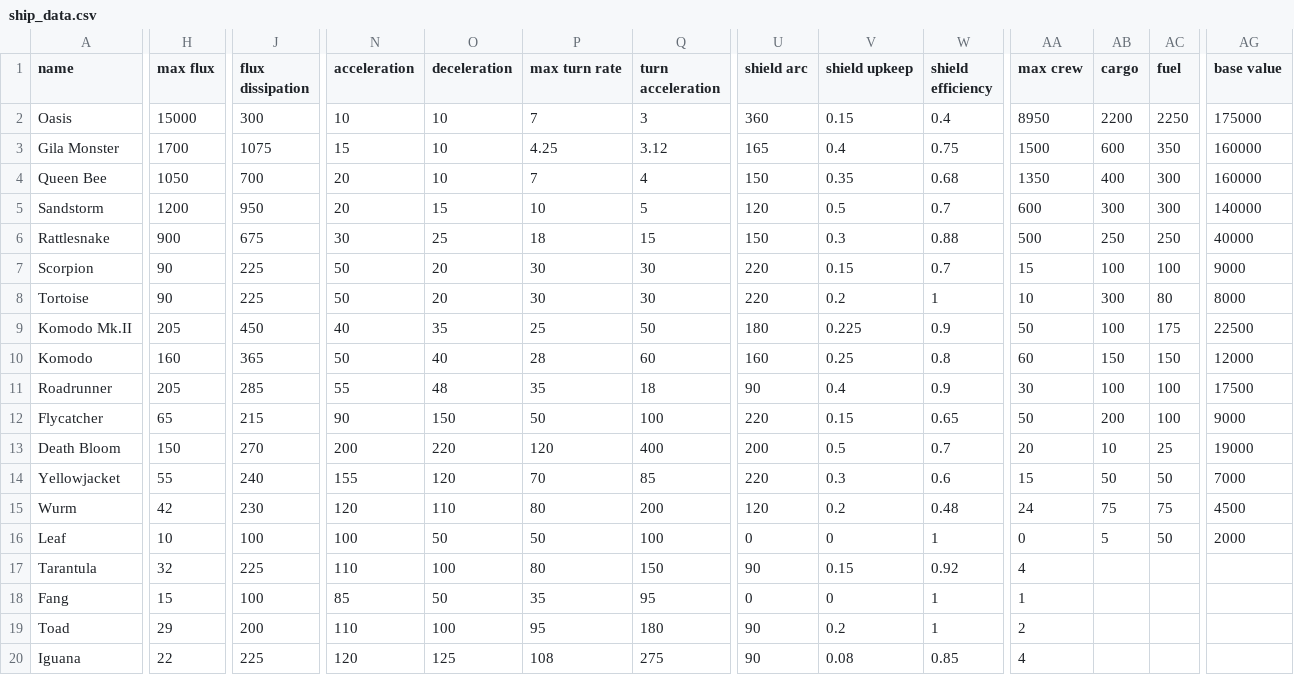
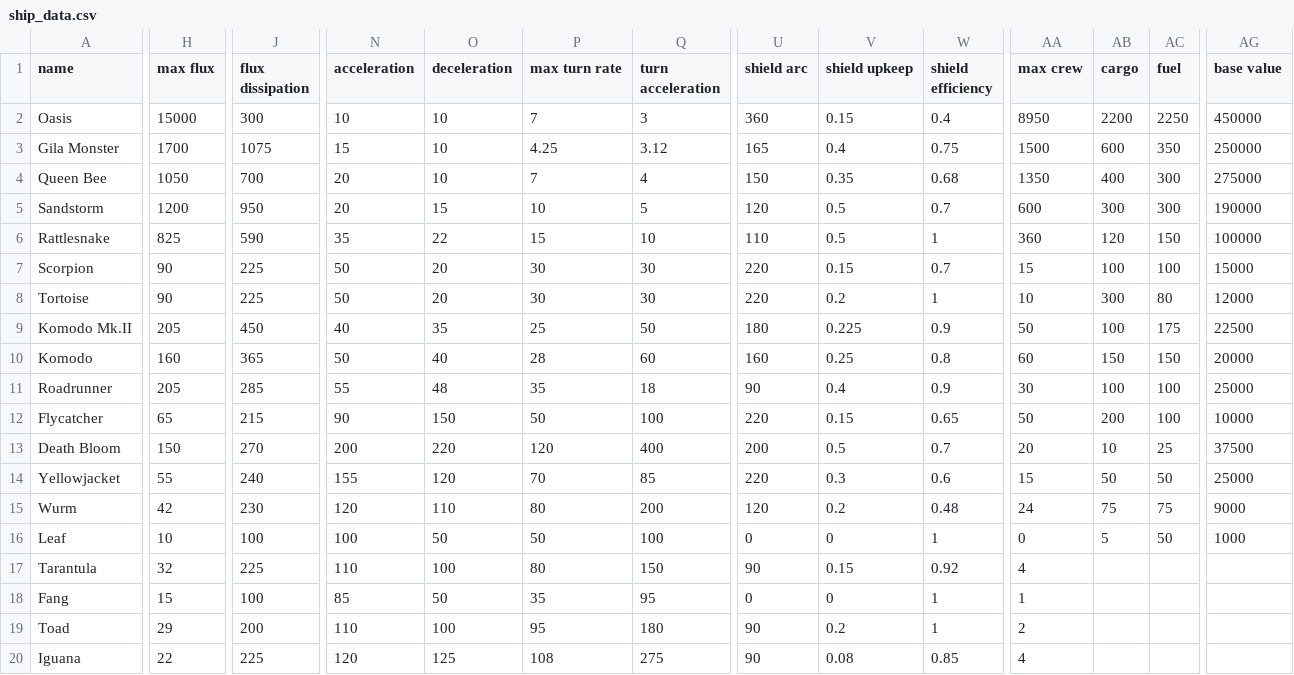
Before and after one commit to Trylobot/ss-nom, a CSV file: data/hulls/ship_data.csv, drawn as a sheet; only a part is shown, gaps mark what is left out; the diff covers the shown part only; the diff names each change by its address in the sheet, - before the commit and + after, or states it on an @@ line.

Commit message:
Nerfed the Rattlesnake again; Adjusted prices
* The Rattlesnake can go toe-to-toe with other heavy cruisers now, like the Eagle, but cannot "punch above its weight" like it used to. It's more in line with my intended niche for the ship now.
* All Nomad ship prices have been adjusted for Galactic Inflation

```diff
--- a/data/hulls/ship_data.csv
+++ b/data/hulls/ship_data.csv
-AG2 (base value): 175000
+AG2 (base value): 450000
-AG3 (base value): 160000
+AG3 (base value): 250000
-AG4 (base value): 160000
+AG4 (base value): 275000
-AG5 (base value): 140000
+AG5 (base value): 190000
-H6 (max flux): 900
+H6 (max flux): 825
-J6 (flux dissipation): 675
+J6 (flux dissipation): 590
-N6 (acceleration): 30
+N6 (acceleration): 35
-O6 (deceleration): 25
+O6 (deceleration): 22
-P6 (max turn rate): 18
+P6 (max turn rate): 15
-Q6 (turn acceleration): 15
+Q6 (turn acceleration): 10
-U6 (shield arc): 150
+U6 (shield arc): 110
-V6 (shield upkeep): 0.3
+V6 (shield upkeep): 0.5
-W6 (shield efficiency): 0.88
+W6 (shield efficiency): 1
-AA6 (max crew): 500
+AA6 (max crew): 360
-AB6 (cargo): 250
+AB6 (cargo): 120
-AC6 (fuel): 250
+AC6 (fuel): 150
-AG6 (base value): 40000
+AG6 (base value): 100000
-AG7 (base value): 9000
+AG7 (base value): 15000
-AG8 (base value): 8000
+AG8 (base value): 12000
-AG10 (base value): 12000
+AG10 (base value): 20000
-AG11 (base value): 17500
+AG11 (base value): 25000
-AG12 (base value): 9000
+AG12 (base value): 10000
-AG13 (base value): 19000
+AG13 (base value): 37500
-AG14 (base value): 7000
+AG14 (base value): 25000
-AG15 (base value): 4500
+AG15 (base value): 9000
-AG16 (base value): 2000
+AG16 (base value): 1000
```
Also changed, not shown: 1 edited cell elsewhere in this file, 1 other file.
